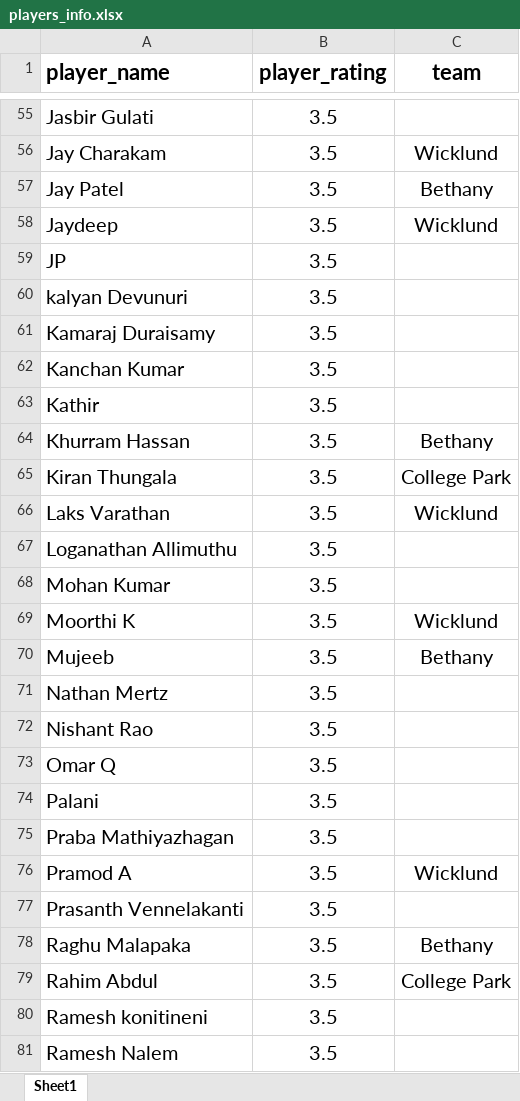
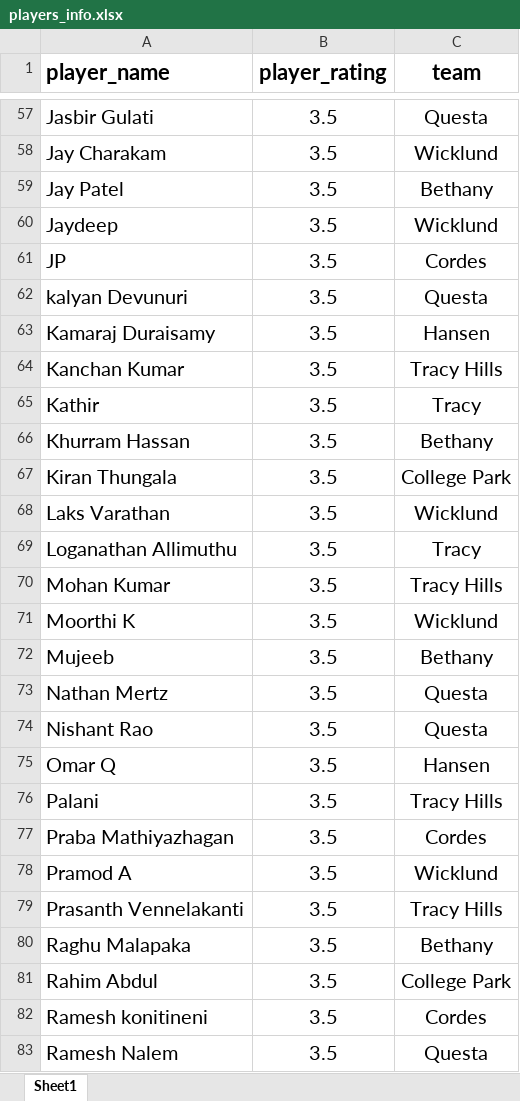
Before and after one commit to GouthamSrivatsav/MHTTF-Player-Lineup-Generator, an Excel workbook: players_info.xlsx, sheet Sheet1, drawn as a sheet; only a part is shown, gaps mark what is left out; values as stored, in another font and other column widths than the file's, no borders; addresses are those after the commit; the diff covers the shown part only; the diff names each change by its address in the sheet, - before the commit and + after, or states it on an @@ line.

Commit message:
added more teams

```diff
--- a/players_info.xlsx (sheet Sheet1)
+++ b/players_info.xlsx (sheet Sheet1)
-C57 (team): (empty)
+C57 (team): Questa
-C61 (team): (empty)
+C61 (team): Cordes
-C62 (team): (empty)
+C62 (team): Questa
-C63 (team): (empty)
+C63 (team): Hansen
-C64 (team): (empty)
+C64 (team): Tracy Hills
-C65 (team): (empty)
+C65 (team): Tracy
-C69 (team): (empty)
+C69 (team): Tracy
-C70 (team): (empty)
+C70 (team): Tracy Hills
-C73:C74 (team): (empty)
+C73:C74 (team): Questa
-C75 (team): (empty)
+C75 (team): Hansen
-C76 (team): (empty)
+C76 (team): Tracy Hills
-C77 (team): (empty)
+C77 (team): Cordes
-C79 (team): (empty)
+C79 (team): Tracy Hills
-C82 (team): (empty)
+C82 (team): Cordes
-C83 (team): (empty)
+C83 (team): Questa
```
Also changed, not shown: 3 added rows and 71 edited cells elsewhere in this sheet.
